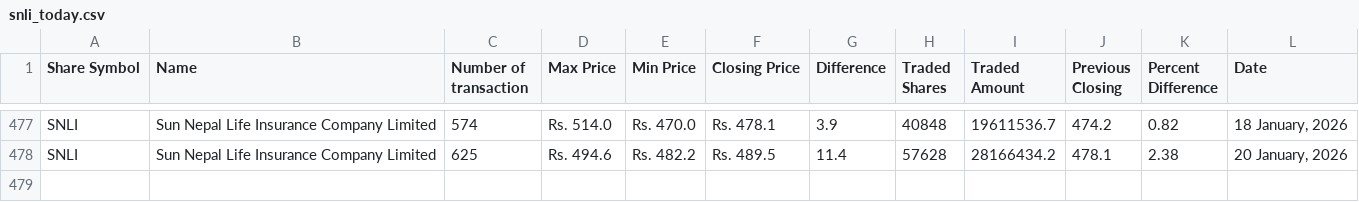
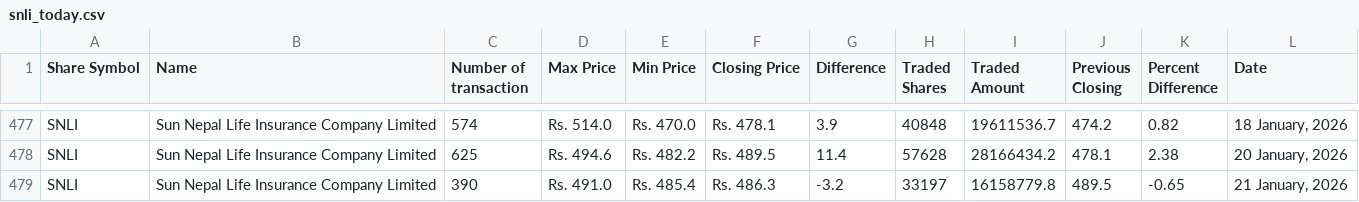
Before and after one commit to neeschal00/nepal-share, a CSV file: ShareData/snli_today.csv, drawn as a sheet; only a part is shown, gaps mark what is left out; the diff names each change by its address in the sheet, - before the commit and + after, or states it on an @@ line.

```diff
--- a/ShareData/snli_today.csv
+++ b/ShareData/snli_today.csv
+row 479: SNLI | Sun Nepal Life Insurance Company Limited | 390 | Rs. 491.0 | Rs. 485.4 | Rs. 486.3 | -3.2 | 33197 | 16158779.8 | 489.5 | -0.65 | 21 January, 2026
```
Also changed, not shown: ShareData/albsl_today.csv, ShareData/mbjc_today.csv, 36 other files.
